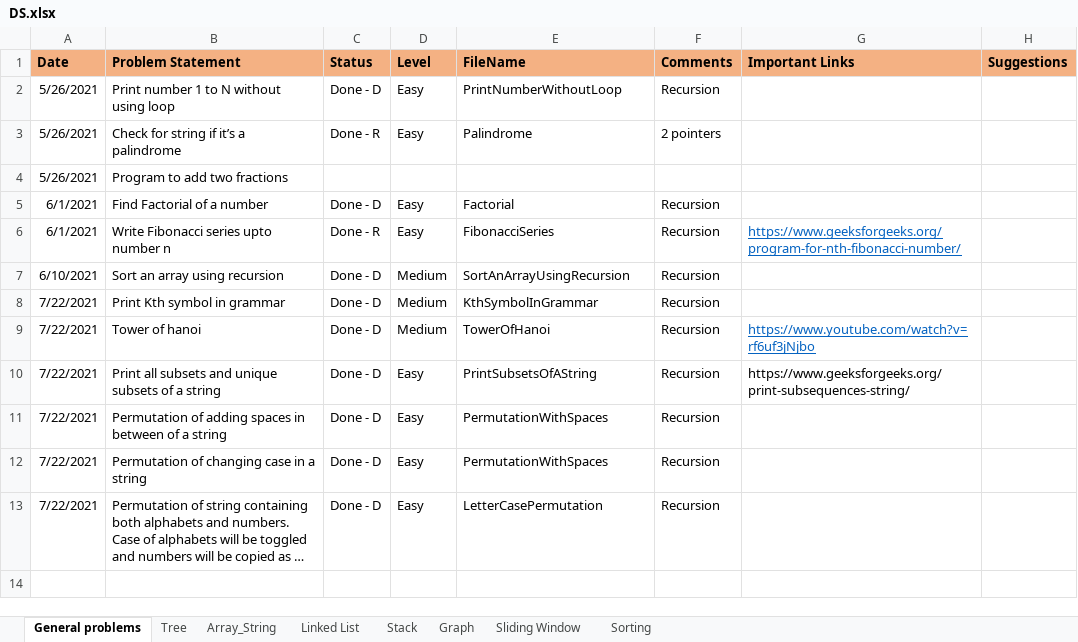
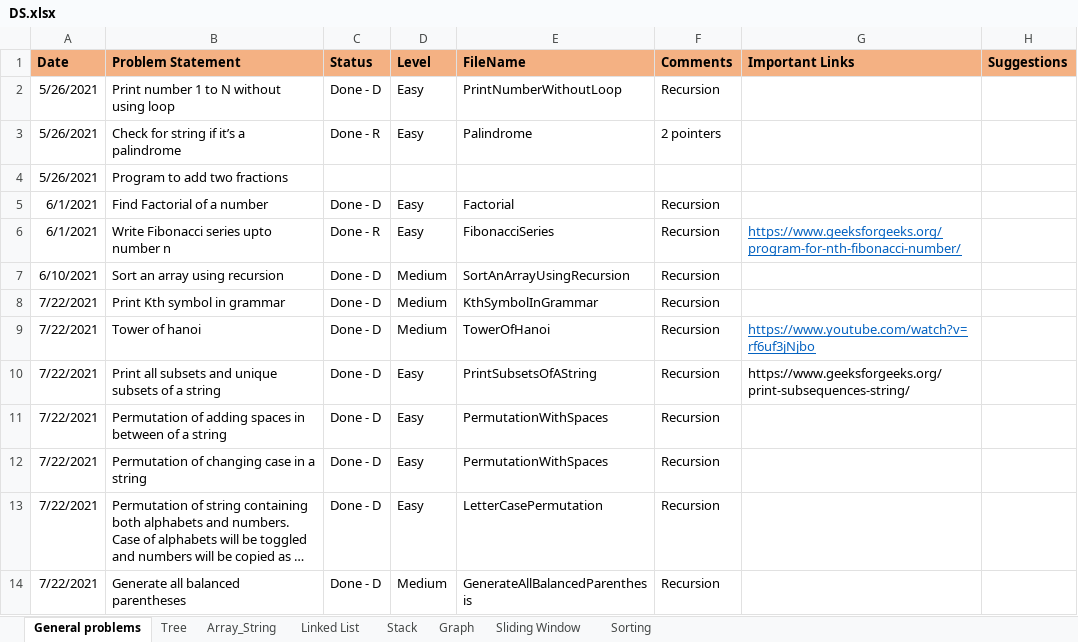
Before and after one commit to rannit012345/DSAndAlgo, an Excel workbook: DS.xlsx, sheet General problems, drawn as a sheet; long unchanged cells end in …; values as stored, in another font and other column widths than the file's, no borders; the diff names each change by its address in the sheet, - before the commit and + after, or states it on an @@ line.

Commit message:
generate balanced paranthesis

```diff
--- a/DS.xlsx (sheet General problems)
+++ b/DS.xlsx (sheet General problems)
+row 14: 7/22/2021 | Generate all balanced parentheses | Done - D | Medium | GenerateAllBalancedParenthesis | Recursion
```
Also changed, not shown: 1 other file.
